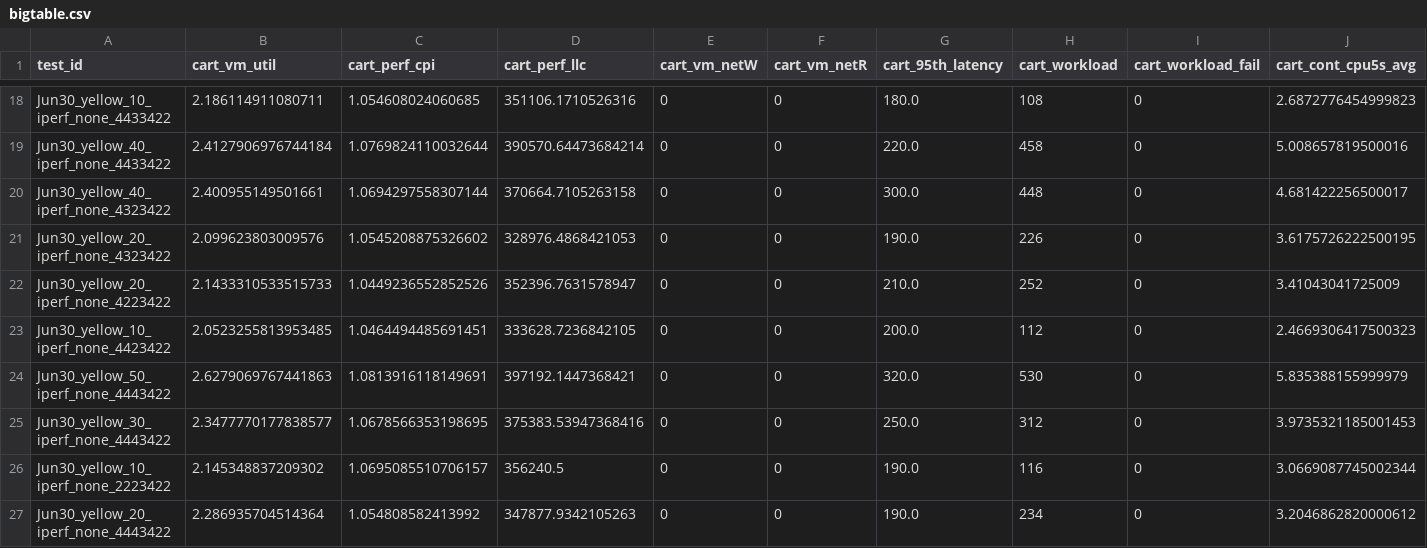
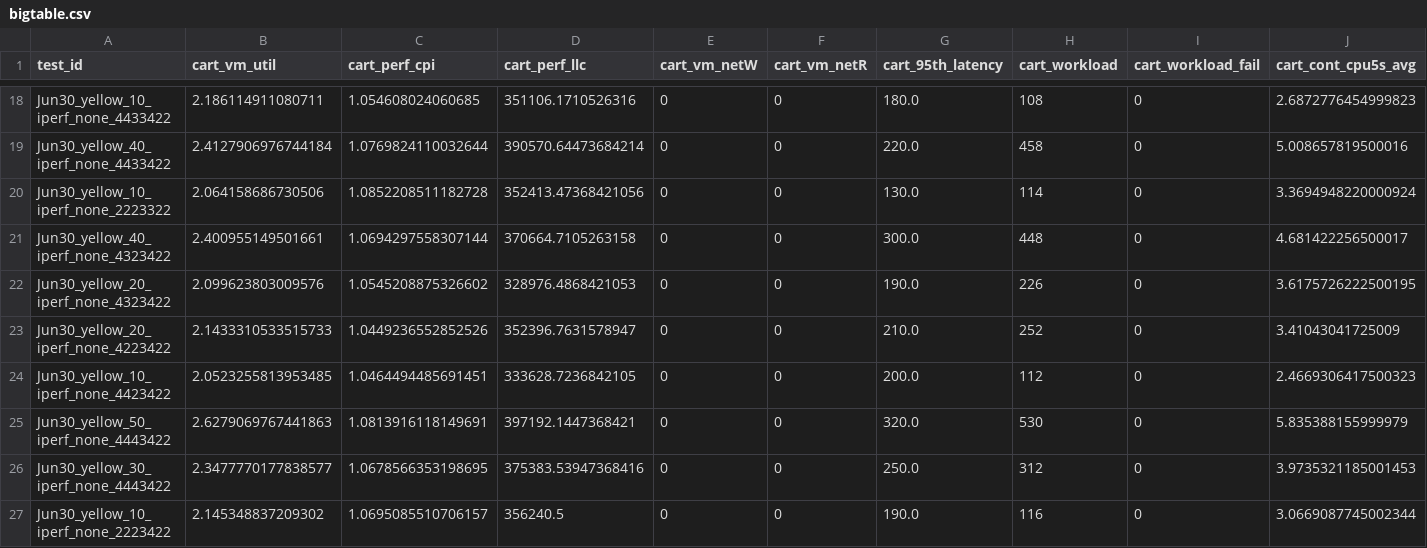
Before and after one commit to pengkang12/Adaptive_Microservice, a CSV file: training_data/bigtable.csv, drawn as a sheet; only a part is shown, gaps mark what is left out; the shorter side is filled out with more unchanged rows; rows hold the shown columns only; the diff names each change by its address in the sheet, - before the commit and + after, or states it on an @@ line.

Commit message:
update data

```diff
--- a/training_data/bigtable.csv
+++ b/training_data/bigtable.csv
+row 20: Jun30_yellow_10_iperf_none_2223322 | 2.064158686730506 | 1.0852208511182728 | 352413.47368421056 | 0 | 0 | 130.0 | 114 | 0 | 3.3694948220000924
```
